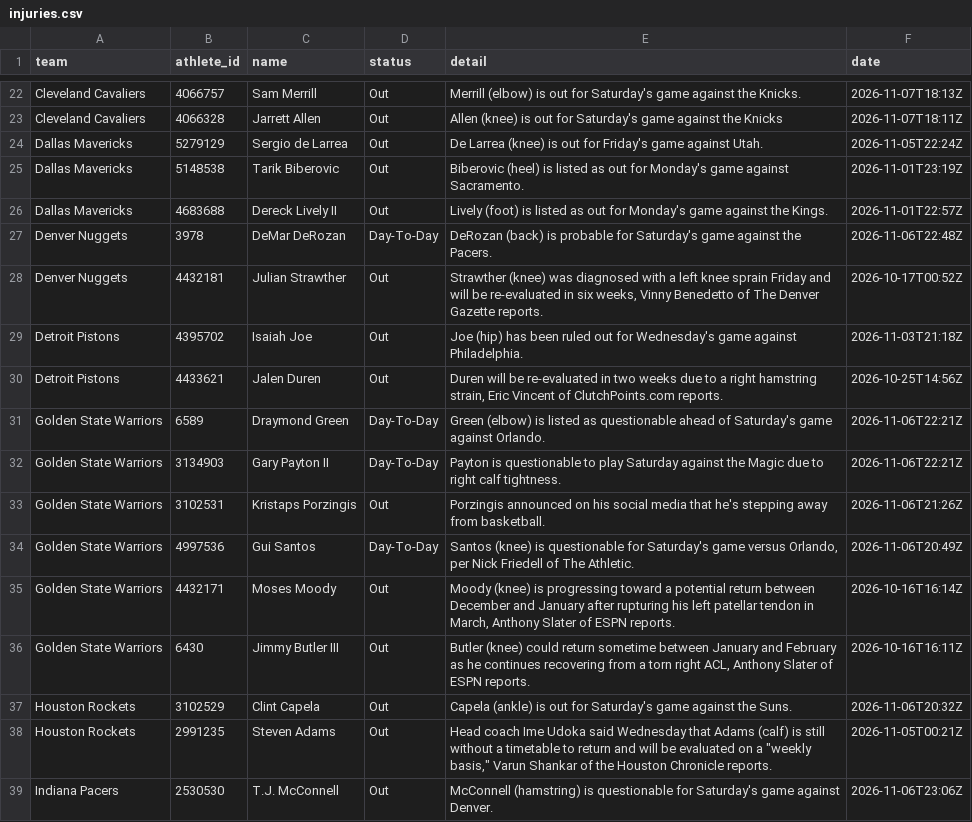
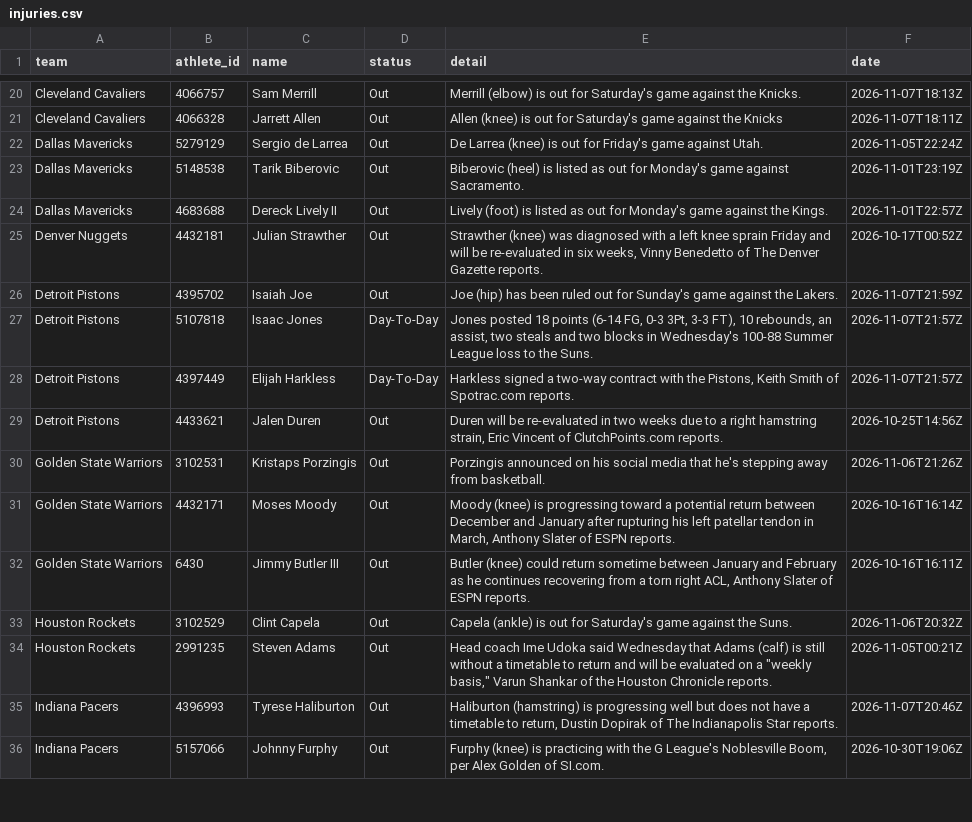
Before and after one commit to RA5397/nba-feed, a CSV file: feed/out/2026-11-07/injuries.csv, drawn as a sheet; only a part is shown, gaps mark what is left out; the shorter side is filled out with more unchanged rows; the diff covers the shown part only.

Commit message:
feed: 2026-11-08T00:53Z

```diff
--- a/feed/out/2026-11-07/injuries.csv
+++ b/feed/out/2026-11-07/injuries.csv
@@ -26,10 +24,8 @@ Dallas Mavericks,5148538,Tarik Biberovic,Out,Biberovic (heel) is listed as out f
 Dallas Mavericks,4683688,Dereck Lively II,Out,Lively (foot) is listed as out for Monday's game against the Kings.,2026-11-01T22:57Z
-Denver Nuggets,3978,DeMar DeRozan,Day-To-Day,DeRozan (back) is probable for Saturday's game against the Pacers.,2026-11-06T22:48Z
 Denver Nuggets,4432181,Julian Strawther,Out,"Strawther (knee) was diagnosed with a left knee sprain Friday and will be re-evaluated in six weeks, Vinny Benedetto of The Denver Gazette reports.",2026-10-17T00:52Z
-Detroit Pistons,4395702,Isaiah Joe,Out,Joe (hip) has been ruled out for Wednesday's game against Philadelphia.,2026-11-03T21:18Z
+Detroit Pistons,4395702,Isaiah Joe,Out,Joe (hip) has been ruled out for Sunday's game against the Lakers.,2026-11-07T21:59Z
+Detroit Pistons,5107818,Isaac Jones,Day-To-Day,"Jones posted 18 points (6-14 FG, 0-3 3Pt, 3-3 FT), 10 rebounds, an assist, two steals and two blocks in Wednesday's 100-88 Summer League loss to the Suns.",2026-11-07T21:57Z
+Detroit Pistons,4397449,Elijah Harkless,Day-To-Day,"Harkless signed a two-way contract with the Pistons, Keith Smith of Spotrac.com reports.",2026-11-07T21:57Z
 Detroit Pistons,4433621,Jalen Duren,Out,"Duren will be re-evaluated in two weeks due to a right hamstring strain, Eric Vincent of ClutchPoints.com reports.",2026-10-25T14:56Z
-Golden State Warriors,6589,Draymond Green,Day-To-Day,Green (elbow) is listed as questionable ahead of Saturday's game against Orlando.,2026-11-06T22:21Z
-Golden State Warriors,3134903,Gary Payton II,Day-To-Day,Payton is questionable to play Saturday against the Magic due to right calf tightness.,2026-11-06T22:21Z
 Golden State Warriors,3102531,Kristaps Porzingis,Out,Porzingis announced on his social media that he's stepping away from basketball.,2026-11-06T21:26Z
-Golden State Warriors,4997536,Gui Santos,Day-To-Day,"Santos (knee) is questionable for Saturday's game versus Orlando, per Nick Friedell of The Athletic.",2026-11-06T20:49Z
 Golden State Warriors,4432171,Moses Moody,Out,"Moody (knee) is progressing toward a potential return between December and January after rupturing his left patellar tendon in March, Anthony Slater of ESPN reports.",2026-10-16T16:14Z
@@ -38,2 +34,2 @@ Houston Rockets,3102529,Clint Capela,Out,Capela (ankle) is out for Saturday's ga
 Houston Rockets,2991235,Steven Adams,Out,"Head coach Ime Udoka said Wednesday that Adams (calf) is still without a timetable to return and will be evaluated on a ""weekly basis,"" Varun Shankar of the Houston Chronicle reports.",2026-11-05T00:21Z
-Indiana Pacers,2530530,T.J. McConnell,Out,McConnell (hamstring) is questionable for Saturday's game against Denver.,2026-11-06T23:06Z
+Indiana Pacers,4396993,Tyrese Haliburton,Out,"Haliburton (hamstring) is progressing well but does not have a timetable to return, Dustin Dopirak of The Indianapolis Star reports.",2026-11-07T20:46Z
```
Also changed, not shown: 10 added rows, 12 removed rows and 17 edited cells elsewhere in this file, feed/out/2026-11-07/games.csv, 48 other files.
